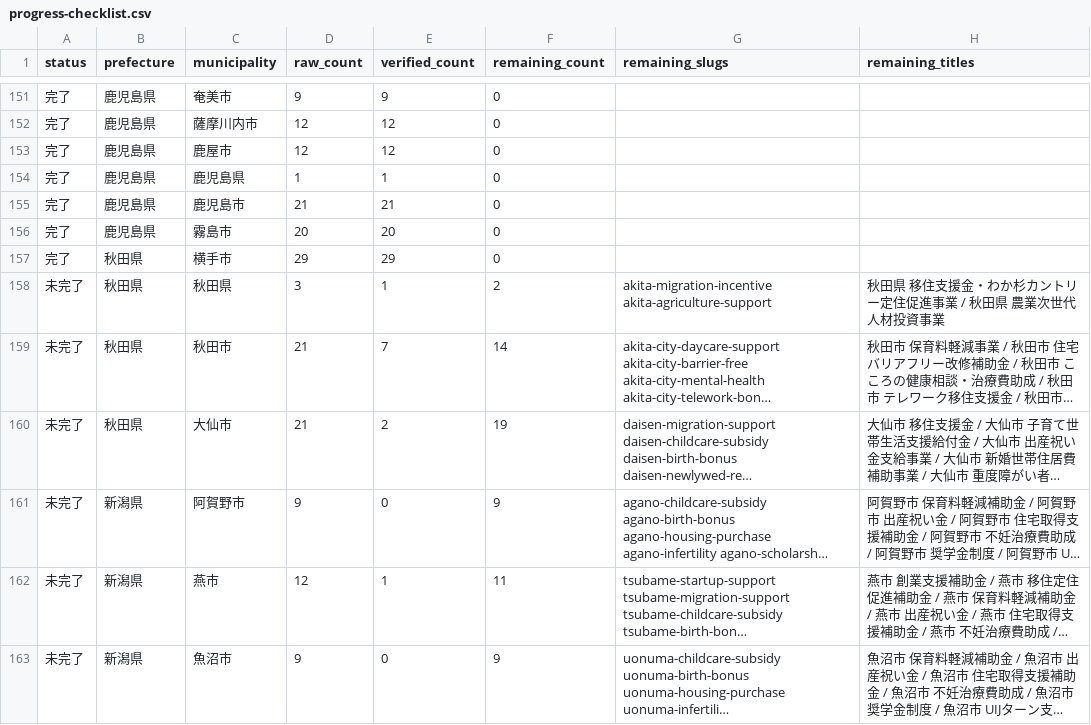
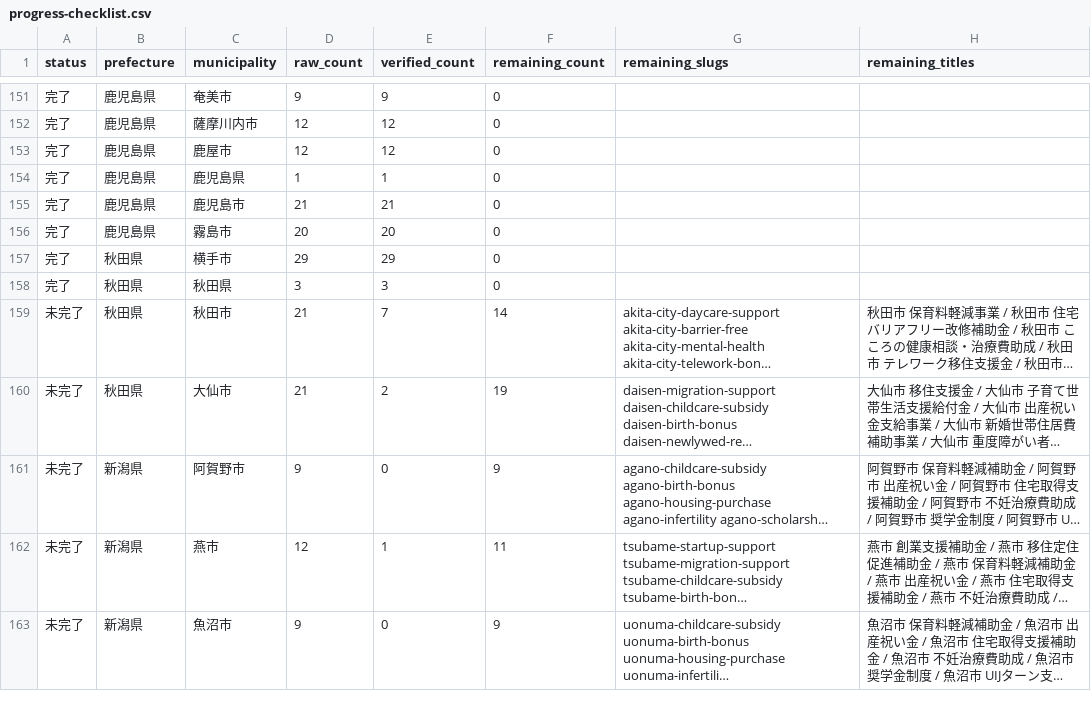
Before and after one commit to ban10yuu/joseikin-navi-site, a CSV file: tasks/progress-checklist.csv, drawn as a sheet; only a part is shown, gaps mark what is left out; long unchanged cells end in …; the diff names each change by its address in the sheet, - before the commit and + after, or states it on an @@ line.

```diff
--- a/tasks/progress-checklist.csv
+++ b/tasks/progress-checklist.csv
-A158 (status): 未完了
+A158 (status): 完了
-E158 (verified_count): 1
+E158 (verified_count): 3
-F158 (remaining_count): 2
+F158 (remaining_count): 0
-G158 (remaining_slugs): akita-migration-incentive akita-agriculture-support
+G158 (remaining_slugs): (empty)
-H158 (remaining_titles): 秋田県 移住支援金・わか杉カントリー定住促進事業 / 秋田県 農業次世代人材投資事業
+H158 (remaining_titles): (empty)
```
Also changed, not shown: 2 other files.
